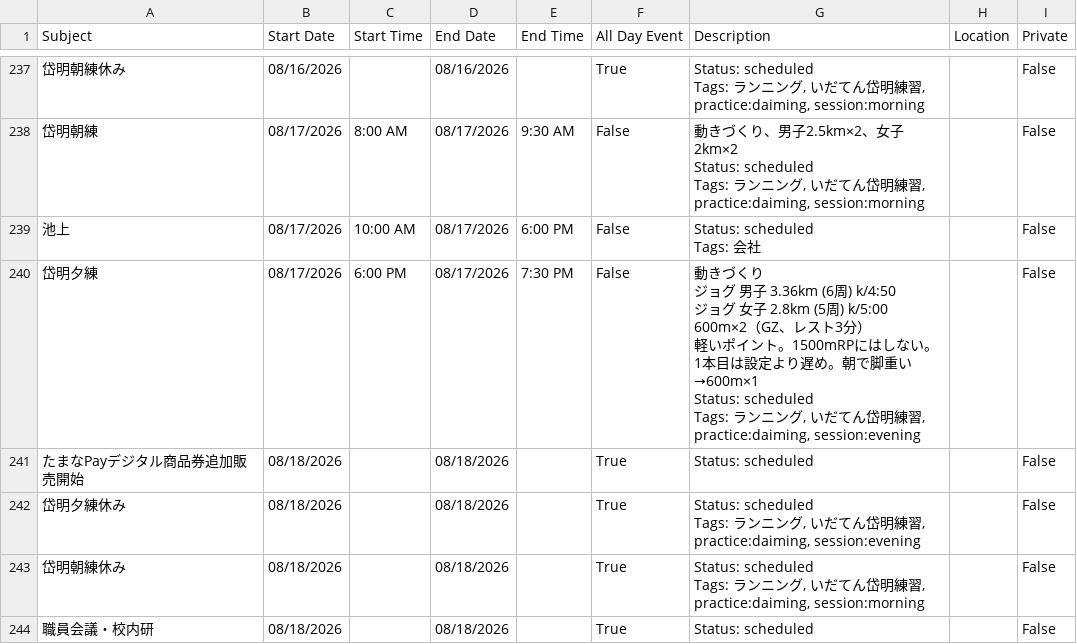
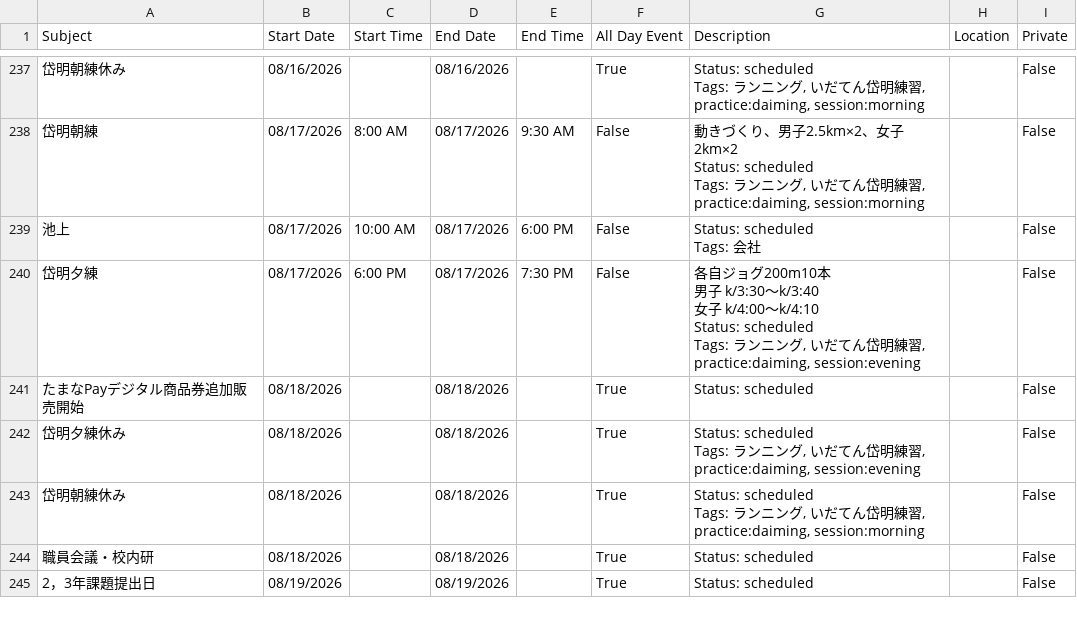
Before and after one commit to tatsuki-github/INBOX, a CSV file: out/2026/google.csv, drawn as a sheet; only a part is shown, gaps mark what is left out; the shorter side is filled out with more unchanged rows.

```diff
--- a/out/2026/google.csv
+++ b/out/2026/google.csv
@@ -835,13 +835,9 @@ Tags: ランニング, いだてん岱明練習, practice:daiming, session:morni
 Tags: 会社",,False
-岱明夕練,08/17/2026,6:00 PM,08/17/2026,7:30 PM,False,"動きづくり
-
-ジョグ 男子 3.36km (6周) k/4:50
-ジョグ 女子 2.8km (5周) k/5:00
-600m×2（GZ、レスト3分）
-
-軽いポイント。1500mRPにはしない。1本目は設定より遅め。朝で脚重い→600m×1
-
-
-Status: scheduled
-Tags: ランニング, いだてん岱明練習, practice:daiming, session:evening",,False
+岱明夕練,08/17/2026,6:00 PM,08/17/2026,7:30 PM,False,"各自ジョグ200m10本
+男子 k/3:30〜k/3:40
+女子 k/4:00〜k/4:10
+
+
+Status: scheduled
+Tags: ランニング, いだてん岱明練習, practice:daiming, session:evening",,False
 たまなPayデジタル商品券追加販売開始,08/18/2026,,08/18/2026,,True,Status: scheduled,,False
```
Also changed, not shown: out/2026/notion.csv, out/2026/practice_items.csv, 7 other files.
